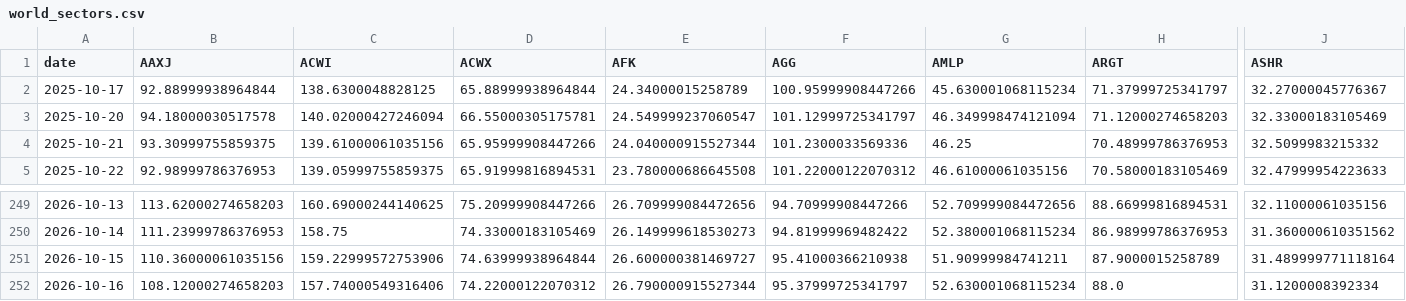
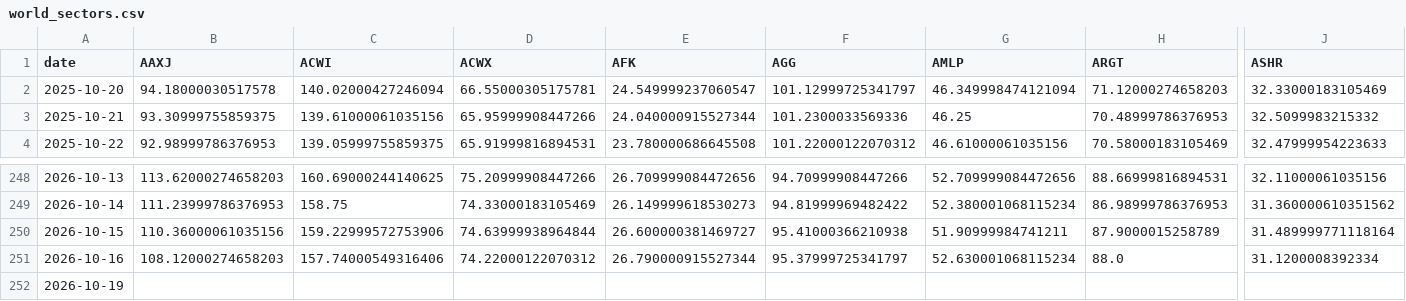
Before and after one commit to BamHIHedgeFundCEO/bamhi-web-reflex, a CSV file: data/world_sectors.csv, drawn as a sheet; only a part is shown, gaps mark what is left out; removed rows and columns are numbered as before the commit, all else as after; rows hold the shown columns only; the diff names each change by its address in the sheet, - before the commit and + after, or states it on an @@ line.

```diff
--- a/data/world_sectors.csv
+++ b/data/world_sectors.csv
-row 2: 2025-10-17 | 92.88999938964844 | 138.6300048828125 | 65.88999938964844 | 24.34000015258789 | 100.95999908447266 | 45.630001068115234 | 71.37999725341797 | 32.27000045776367
+row 252: 2026-10-19
```
Also changed, not shown: data/breadth.csv, data/rates.csv, 1 other file.
